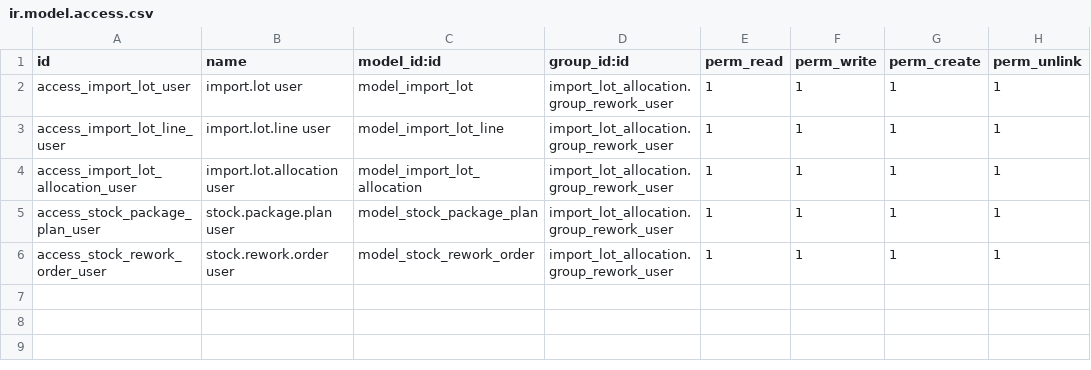
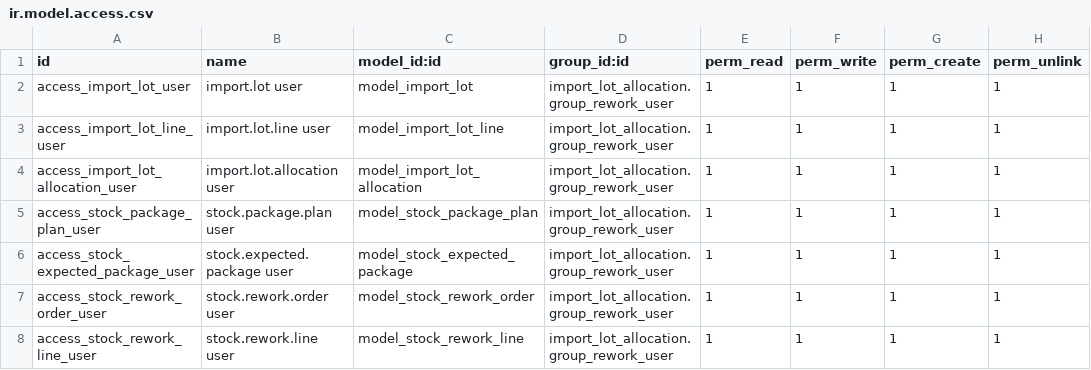
Before and after one commit to jeffrepo/import_lot_allocation, a CSV file: security/ir.model.access.csv, drawn as a sheet; the diff names each change by its address in the sheet, - before the commit and + after, or states it on an @@ line.

Commit message:
Add future PO packages and multi-line rework

```diff
--- a/security/ir.model.access.csv
+++ b/security/ir.model.access.csv
+row 6: access_stock_expected_package_user | stock.expected.package user | model_stock_expected_package | import_lot_allocation.group_rework_user | 1 | 1 | 1 | 1
+row 8: access_stock_rework_line_user | stock.rework.line user | model_stock_rework_line | import_lot_allocation.group_rework_user | 1 | 1 | 1 | 1
```
Also changed, not shown: 18 other files.
